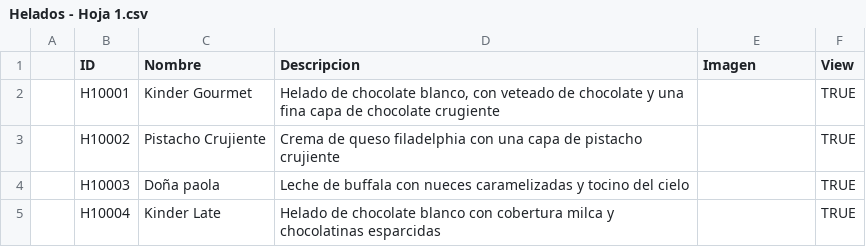
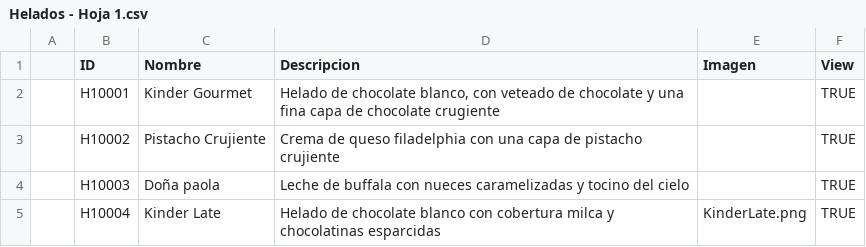
Before and after one commit to grabmoxir/grabmoxir.github.io, a CSV file: Helados - Hoja 1.csv, drawn as a sheet.

Commit message:
Update Helados - Hoja 1.csv

```diff
--- a/Helados - Hoja 1.csv
+++ b/Helados - Hoja 1.csv
@@ -4,2 +4,2 @@
 ,H10003,Doña paola,Leche de buffala con nueces caramelizadas y tocino del cielo,,TRUE
-,H10004,Kinder Late,Helado de chocolate blanco con cobertura milca y chocolatinas esparcidas,,TRUE
+,H10004,Kinder Late,Helado de chocolate blanco con cobertura milca y chocolatinas esparcidas,KinderLate.png,TRUE
```
